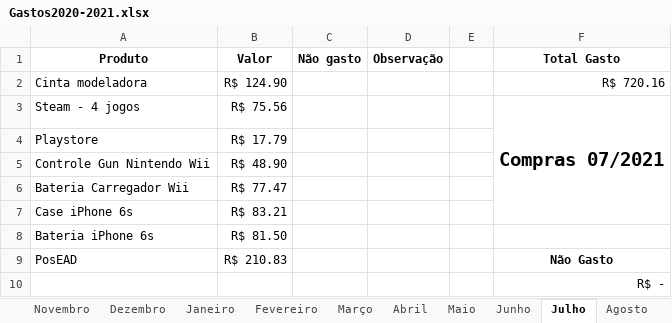
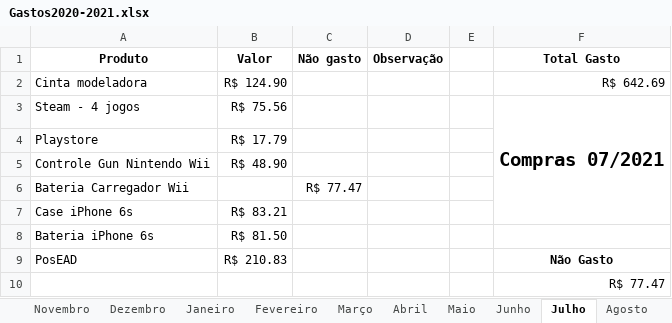
Before and after one commit to cezarnk/projetos, an Excel workbook: Variado/Gastos2020-2021.xlsx, sheet Julho, drawn as a sheet; values as stored, in another font and other column widths than the file's, no borders; charts and pictures not drawn; the diff names each change by its address in the sheet, - before the commit and + after, or states it on an @@ line.

Commit message:
atualizado planilha de gastos

```diff
--- a/Variado/Gastos2020-2021.xlsx (sheet Julho)
+++ b/Variado/Gastos2020-2021.xlsx (sheet Julho)
-F2 (Total Gasto): R$ 720.16
+F2 (Total Gasto): R$ 642.69
-B6 (Valor): R$ 77.47
+B6 (Valor): (empty)
-C6 (Não gasto): (empty)
+C6 (Não gasto): R$ 77.47
-F10 (Total Gasto): R$ -
+F10 (Total Gasto): R$ 77.47
```
Also changed, not shown: sheet Agosto.
